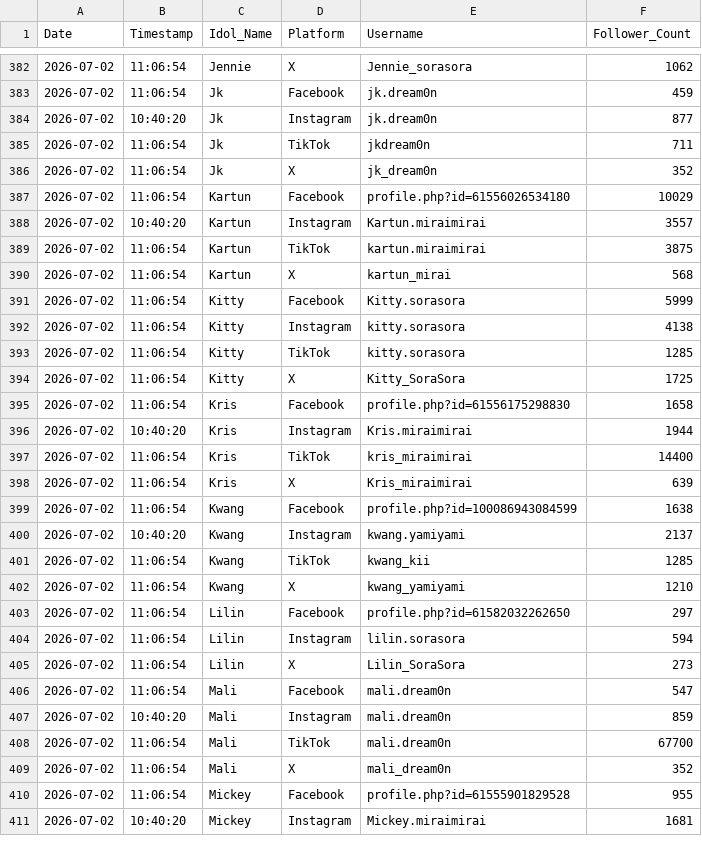
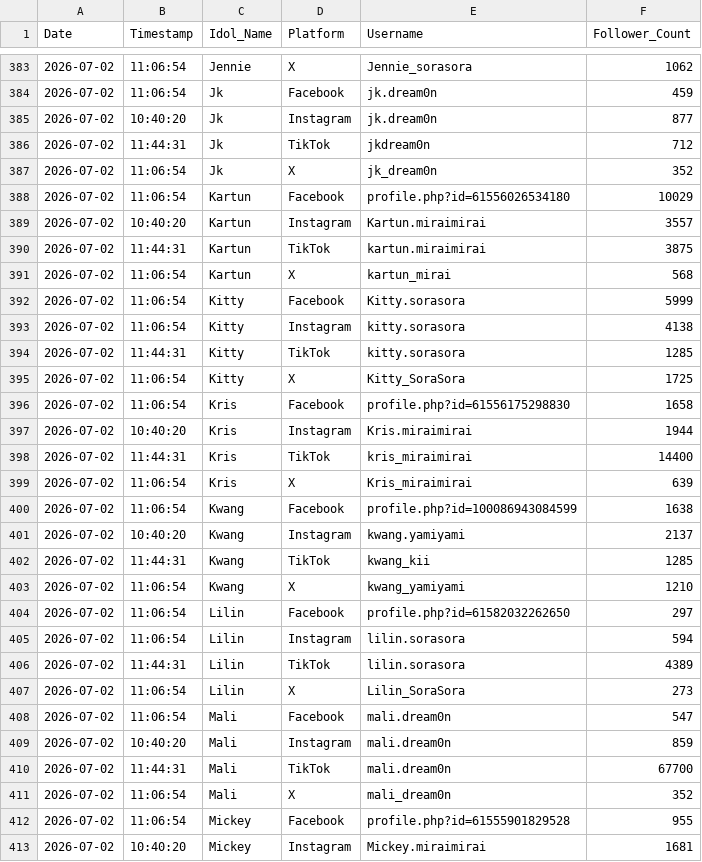
Before and after one commit to pavinss2/thaidoru-stats, a CSV file: follower_history.csv, drawn as a sheet; only a part is shown, gaps mark what is left out; the diff covers the shown part only.

Commit message:
Update alerts.log and follower_history.csv with corrected TikTok follower counts

```diff
--- a/follower_history.csv
+++ b/follower_history.csv
@@ -384,3 +385,3 @@ Date,Timestamp,Idol_Name,Platform,Username,Follower_Count
 2026-07-02,10:40:20,Jk,Instagram,jk.dream0n,877
-2026-07-02,11:06:54,Jk,TikTok,jkdream0n,711
+2026-07-02,11:44:31,Jk,TikTok,jkdream0n,712
 2026-07-02,11:06:54,Jk,X,jk_dream0n,352
@@ -388,3 +389,3 @@ Date,Timestamp,Idol_Name,Platform,Username,Follower_Count
 2026-07-02,10:40:20,Kartun,Instagram,Kartun.miraimirai,3557
-2026-07-02,11:06:54,Kartun,TikTok,kartun.miraimirai,3875
+2026-07-02,11:44:31,Kartun,TikTok,kartun.miraimirai,3875
 2026-07-02,11:06:54,Kartun,X,kartun_mirai,568
@@ -392,3 +393,3 @@ Date,Timestamp,Idol_Name,Platform,Username,Follower_Count
 2026-07-02,11:06:54,Kitty,Instagram,kitty.sorasora,4138
-2026-07-02,11:06:54,Kitty,TikTok,kitty.sorasora,1285
+2026-07-02,11:44:31,Kitty,TikTok,kitty.sorasora,1285
 2026-07-02,11:06:54,Kitty,X,Kitty_SoraSora,1725
@@ -396,3 +397,3 @@ Date,Timestamp,Idol_Name,Platform,Username,Follower_Count
 2026-07-02,10:40:20,Kris,Instagram,Kris.miraimirai,1944
-2026-07-02,11:06:54,Kris,TikTok,kris_miraimirai,14400
+2026-07-02,11:44:31,Kris,TikTok,kris_miraimirai,14400
 2026-07-02,11:06:54,Kris,X,Kris_miraimirai,639
@@ -400,3 +401,3 @@ Date,Timestamp,Idol_Name,Platform,Username,Follower_Count
 2026-07-02,10:40:20,Kwang,Instagram,kwang.yamiyami,2137
-2026-07-02,11:06:54,Kwang,TikTok,kwang_kii,1285
+2026-07-02,11:44:31,Kwang,TikTok,kwang_kii,1285
 2026-07-02,11:06:54,Kwang,X,kwang_yamiyami,1210
@@ -404,2 +405,3 @@ Date,Timestamp,Idol_Name,Platform,Username,Follower_Count
 2026-07-02,11:06:54,Lilin,Instagram,lilin.sorasora,594
+2026-07-02,11:44:31,Lilin,TikTok,lilin.sorasora,4389
 2026-07-02,11:06:54,Lilin,X,Lilin_SoraSora,273
@@ -407,3 +409,3 @@ Date,Timestamp,Idol_Name,Platform,Username,Follower_Count
 2026-07-02,10:40:20,Mali,Instagram,mali.dream0n,859
-2026-07-02,11:06:54,Mali,TikTok,mali.dream0n,67700
+2026-07-02,11:44:31,Mali,TikTok,mali.dream0n,67700
 2026-07-02,11:06:54,Mali,X,mali_dream0n,352
```
Also changed, not shown: 1 added row and 39 edited cells elsewhere in this file, 2 other files.
